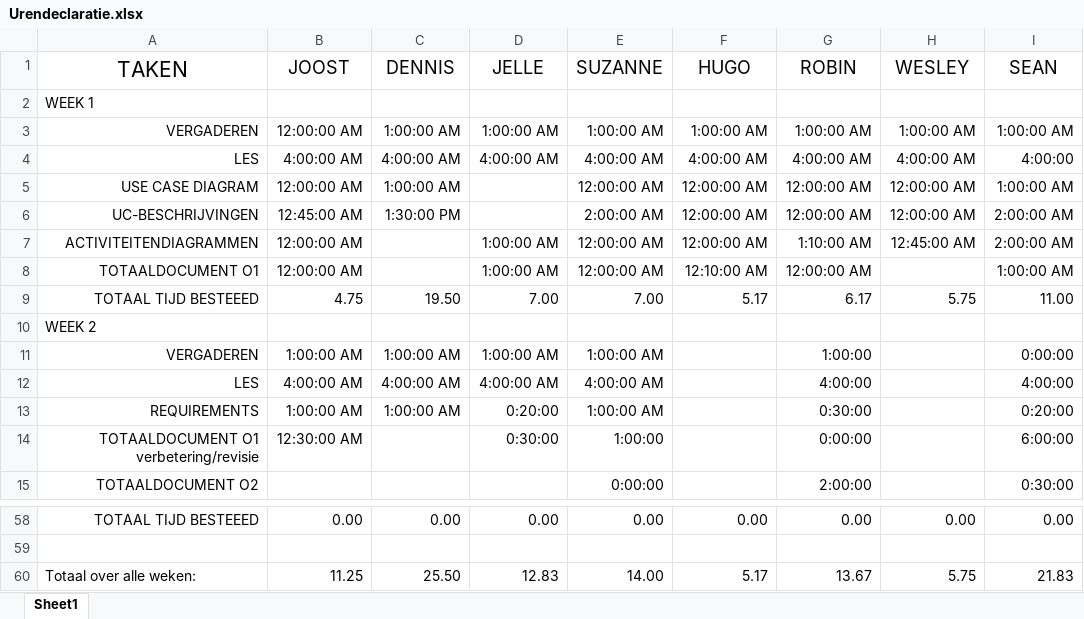
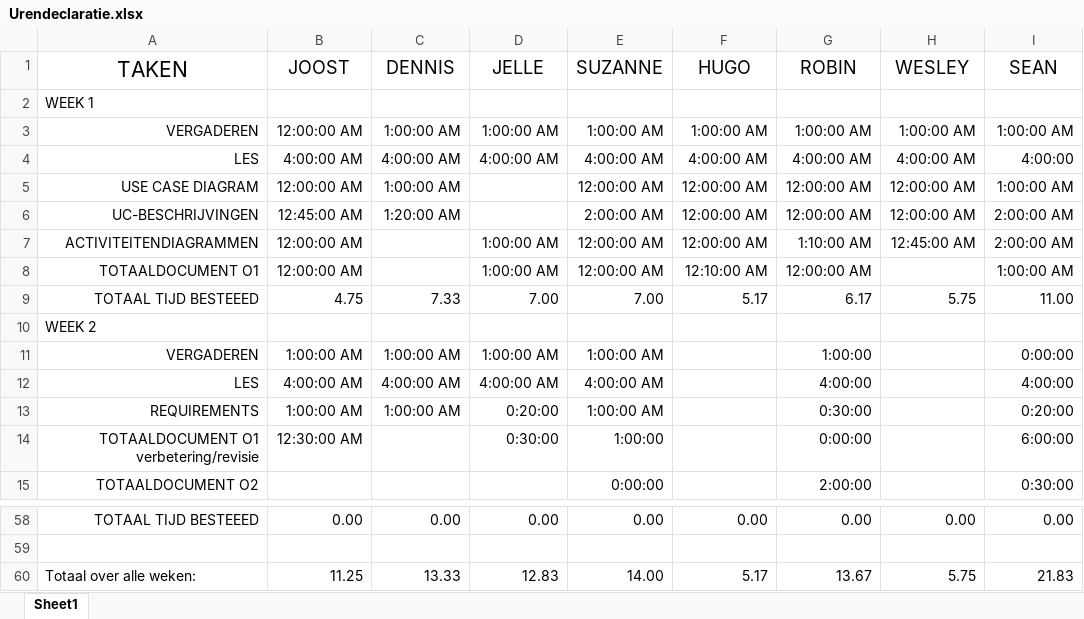
Before and after one commit to Avans/Empty-Backpack-oude-repo, an Excel workbook: Urendeclaratie.xlsx, sheet Sheet1, drawn as a sheet; only a part is shown, gaps mark what is left out; values as stored, in another font and other column widths than the file's, no borders; the diff names each change by its address in the sheet, - before the commit and + after, or states it on an @@ line.

Commit message:
Uren dennis aangepast, 13,5 -> 1,3 uur

```diff
--- a/Urendeclaratie.xlsx (sheet Sheet1)
+++ b/Urendeclaratie.xlsx (sheet Sheet1)
-C6 (DENNIS): 1:30:00 PM
+C6 (DENNIS): 1:20:00 AM
-C9 (DENNIS): 19.50
+C9 (DENNIS): 7.33
-C60 (DENNIS): 25.50
+C60 (DENNIS): 13.33
```
